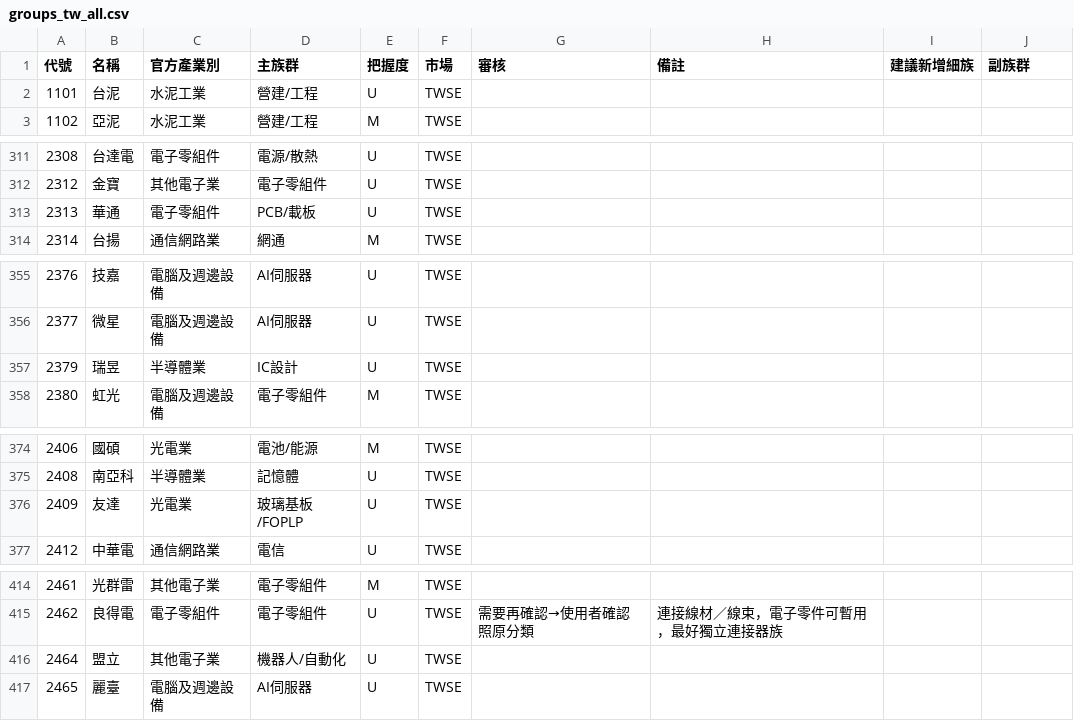
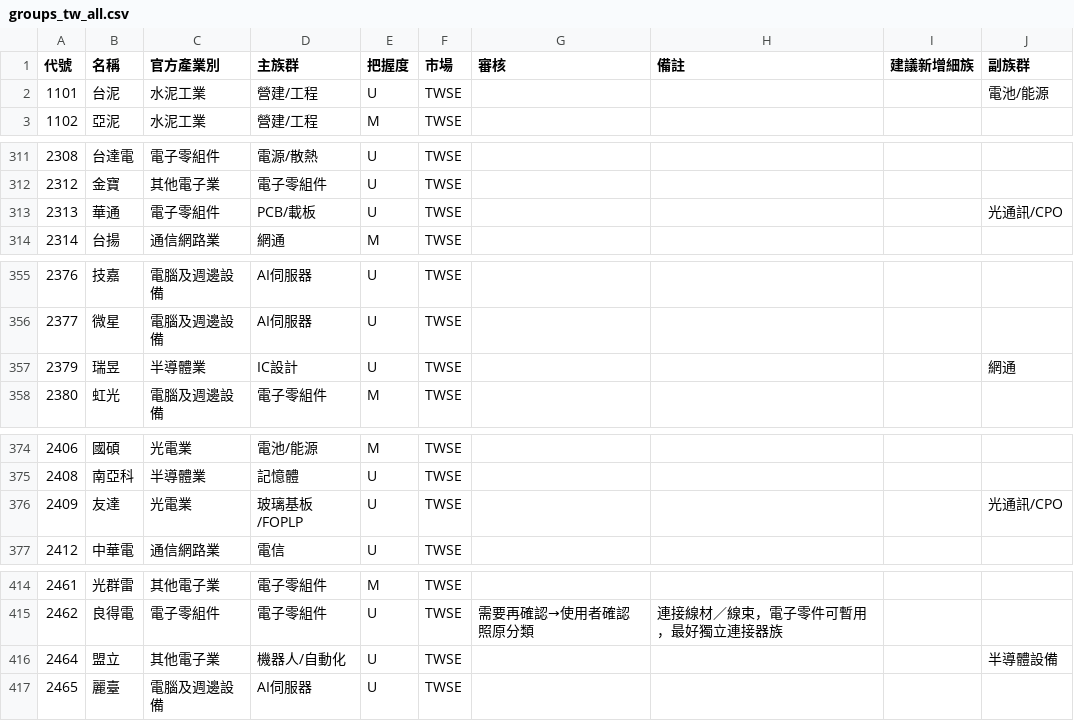
Before and after one commit to jrnobleyou-lgtm/tw-stock-pattern, a CSV file: data/groups_tw_all.csv, drawn as a sheet; only a part is shown, gaps mark what is left out; the diff covers the shown part only.

```diff
--- a/data/groups_tw_all.csv
+++ b/data/groups_tw_all.csv
@@ -1,3 +1,3 @@
 代號,名稱,官方產業別,主族群,把握度,市場,審核,備註,建議新增細族,副族群
-1101,台泥,水泥工業,營建/工程,U,TWSE,,,,
+1101,台泥,水泥工業,營建/工程,U,TWSE,,,,電池/能源
 1102,亞泥,水泥工業,營建/工程,M,TWSE,,,,
@@ -312,3 +312,3 @@
 2312,金寶,其他電子業,電子零組件,U,TWSE,,,,
-2313,華通,電子零組件,PCB/載板,U,TWSE,,,,
+2313,華通,電子零組件,PCB/載板,U,TWSE,,,,光通訊/CPO
 2314,台揚,通信網路業,網通,M,TWSE,,,,
@@ -356,3 +356,3 @@
 2377,微星,電腦及週邊設備,AI伺服器,U,TWSE,,,,
-2379,瑞昱,半導體業,IC設計,U,TWSE,,,,
+2379,瑞昱,半導體業,IC設計,U,TWSE,,,,網通
 2380,虹光,電腦及週邊設備,電子零組件,M,TWSE,,,,
@@ -375,3 +375,3 @@
 2408,南亞科,半導體業,記憶體,U,TWSE,,,,
-2409,友達,光電業,玻璃基板/FOPLP,U,TWSE,,,,
+2409,友達,光電業,玻璃基板/FOPLP,U,TWSE,,,,光通訊/CPO
 2412,中華電,通信網路業,電信,U,TWSE,,,,
@@ -415,3 +415,3 @@
 2462,良得電,電子零組件,電子零組件,U,TWSE,需要再確認→使用者確認照原分類,連接線材／線束，電子零件可暫用，最好獨立連接器族,,
-2464,盟立,其他電子業,機器人/自動化,U,TWSE,,,,
+2464,盟立,其他電子業,機器人/自動化,U,TWSE,,,,半導體設備
 2465,麗臺,電腦及週邊設備,AI伺服器,U,TWSE,,,,
```
Also changed, not shown: 9 edited cells elsewhere in this file.
